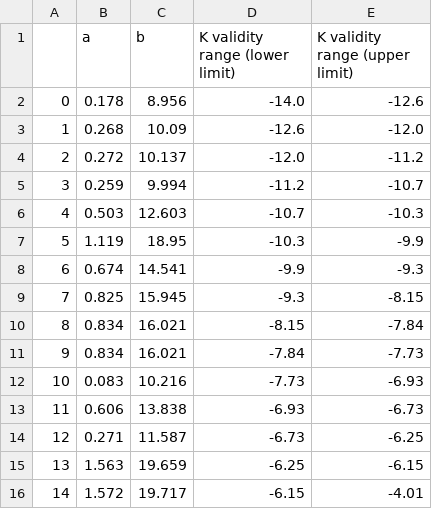
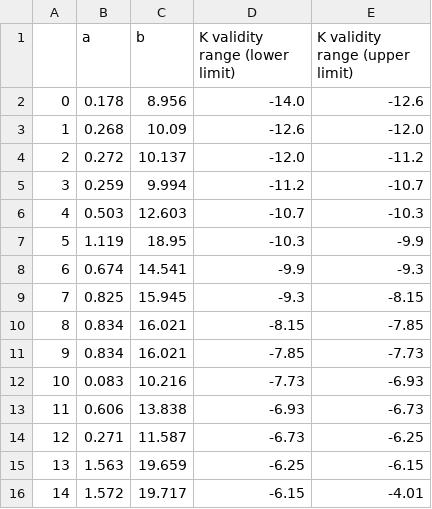
Before and after one commit to Mahdi-Abdollahii/NGC_5128, a CSV file: Data_Relations/Mag_Age_relation_data_prime_Yi.csv, drawn as a sheet.

```diff
--- a/Data_Relations/Mag_Age_relation_data_prime_Yi.csv
+++ b/Data_Relations/Mag_Age_relation_data_prime_Yi.csv
@@ -9,4 +9,4 @@
 7,0.825,15.945,-9.3,-8.15
-8,0.834,16.021,-8.15,-7.84
-9,0.834,16.021,-7.84,-7.73
+8,0.834,16.021,-8.15,-7.85
+9,0.834,16.021,-7.85,-7.73
 10,0.083,10.216,-7.73,-6.93
```
Also changed, not shown: Data_Relations/Mag_Age_relation_data_prime_woodley.csv, Data_Relations/Mag_Mass_relation_data_prime_Yi.csv, 1 other file.
